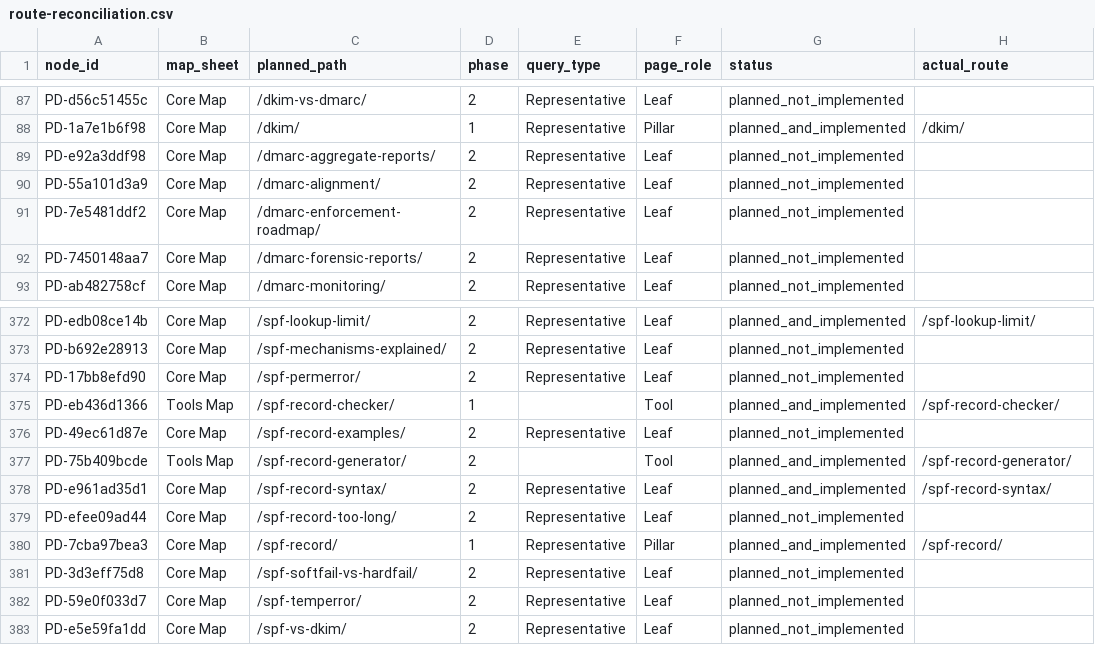
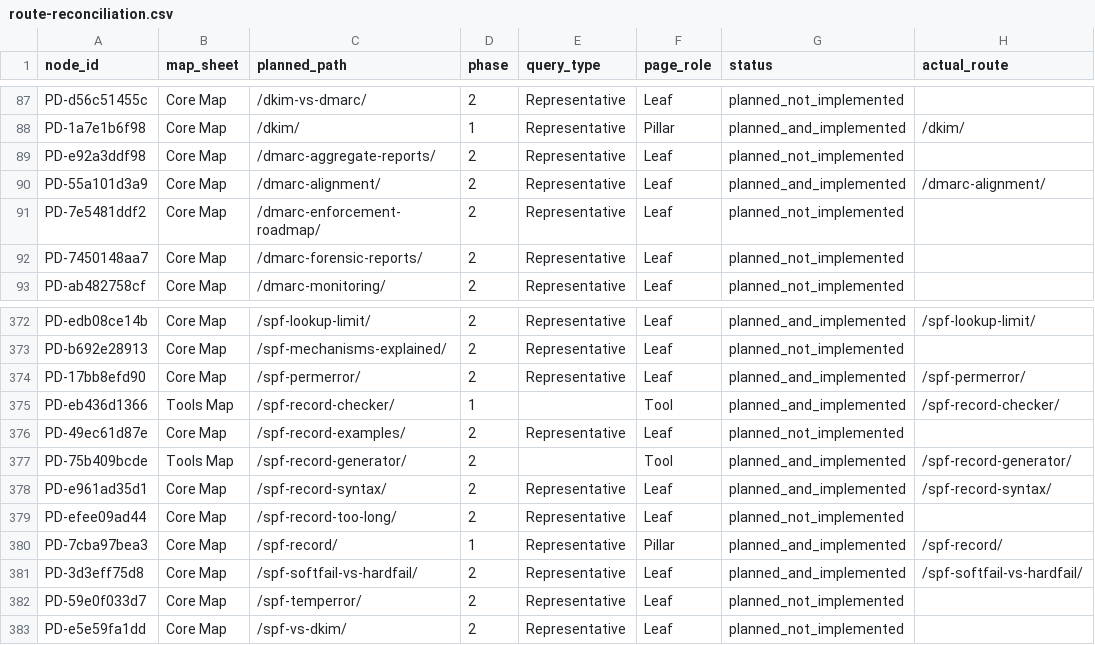
Before and after one commit to imsalim99/promptdns, a CSV file: docs/route-reconciliation.csv, drawn as a sheet; only a part is shown, gaps mark what is left out.

Commit message:
Production patch: correct SPF permerror (accurate result table, reproducible worked example, ptr in lookup list), DMARC alignment (separate forwarding scenarios, conditional provider wording, reserved domains), softfail/fail (remove guarantees, add forwarding/DKIM nuance, coverage limitations); recompute registry (232/203/11)

```diff
--- a/docs/route-reconciliation.csv
+++ b/docs/route-reconciliation.csv
@@ -89,3 +89,3 @@ PD-1a7e1b6f98,Core Map,/dkim/,1,Representative,Pillar,planned_and_implemented,/d
 PD-e92a3ddf98,Core Map,/dmarc-aggregate-reports/,2,Representative,Leaf,planned_not_implemented,
-PD-55a101d3a9,Core Map,/dmarc-alignment/,2,Representative,Leaf,planned_not_implemented,
+PD-55a101d3a9,Core Map,/dmarc-alignment/,2,Representative,Leaf,planned_and_implemented,/dmarc-alignment/
 PD-7e5481ddf2,Core Map,/dmarc-enforcement-roadmap/,2,Representative,Leaf,planned_not_implemented,
@@ -373,3 +373,3 @@ PD-edb08ce14b,Core Map,/spf-lookup-limit/,2,Representative,Leaf,planned_and_impl
 PD-b692e28913,Core Map,/spf-mechanisms-explained/,2,Representative,Leaf,planned_not_implemented,
-PD-17bb8efd90,Core Map,/spf-permerror/,2,Representative,Leaf,planned_not_implemented,
+PD-17bb8efd90,Core Map,/spf-permerror/,2,Representative,Leaf,planned_and_implemented,/spf-permerror/
 PD-eb436d1366,Tools Map,/spf-record-checker/,1,,Tool,planned_and_implemented,/spf-record-checker/
@@ -380,3 +380,3 @@ PD-efee09ad44,Core Map,/spf-record-too-long/,2,Representative,Leaf,planned_not_i
 PD-7cba97bea3,Core Map,/spf-record/,1,Representative,Pillar,planned_and_implemented,/spf-record/
-PD-3d3eff75d8,Core Map,/spf-softfail-vs-hardfail/,2,Representative,Leaf,planned_not_implemented,
+PD-3d3eff75d8,Core Map,/spf-softfail-vs-hardfail/,2,Representative,Leaf,planned_and_implemented,/spf-softfail-vs-hardfail/
 PD-59e0f033d7,Core Map,/spf-temperror/,2,Representative,Leaf,planned_not_implemented,
```
Also changed, not shown: 3 other files.
